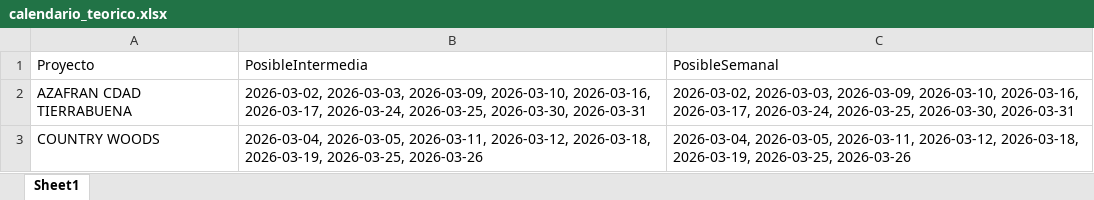
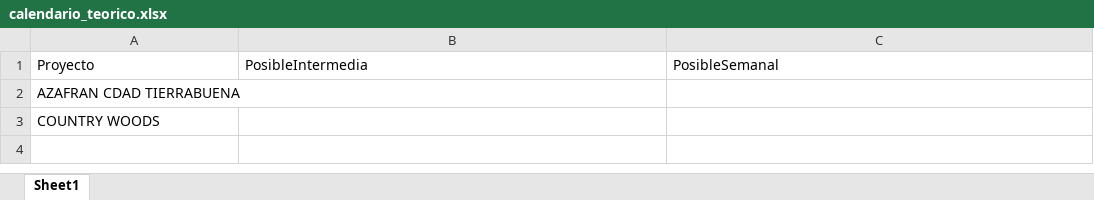
Before and after one commit to leanmarval-ui/CumplimientoActasBucaramanga, an Excel workbook: output/calendario_teorico.xlsx, sheet Sheet1, drawn as a sheet; values as stored, in another font and other column widths than the file's, no borders; the diff names each change by its address in the sheet, - before the commit and + after, or states it on an @@ line.

```diff
--- a/output/calendario_teorico.xlsx (sheet Sheet1)
+++ b/output/calendario_teorico.xlsx (sheet Sheet1)
-B2: 2026-03-02, 2026-03-03, 2026-03-09, 2026-03-10, 2026-03-16, 2026-03-17, 2026-03-24, 2026-03-25, 2026-03-30, 2026-03-31
+B2: (empty)
-C2: 2026-03-02, 2026-03-03, 2026-03-09, 2026-03-10, 2026-03-16, 2026-03-17, 2026-03-24, 2026-03-25, 2026-03-30, 2026-03-31
+C2: (empty)
-B3: 2026-03-04, 2026-03-05, 2026-03-11, 2026-03-12, 2026-03-18, 2026-03-19, 2026-03-25, 2026-03-26
+B3: (empty)
-C3: 2026-03-04, 2026-03-05, 2026-03-11, 2026-03-12, 2026-03-18, 2026-03-19, 2026-03-25, 2026-03-26
+C3: (empty)
```
Also changed, not shown: output/calendario_comparado.xlsx, output/calendario_real.xlsx, 2 other files.
